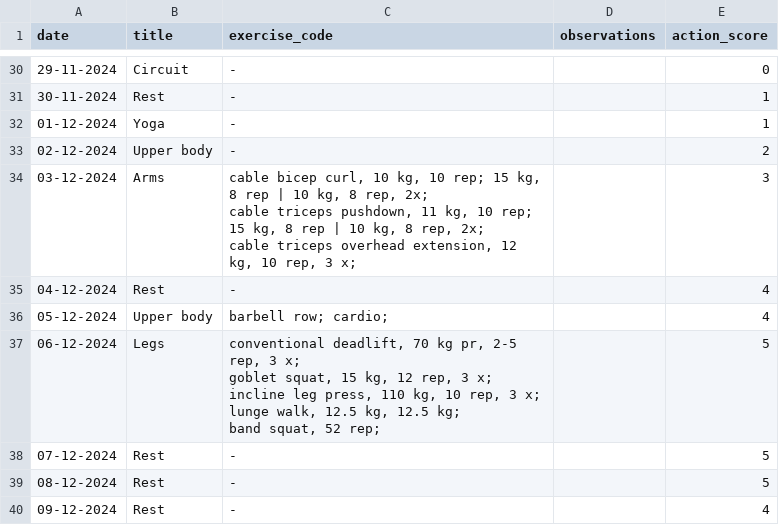
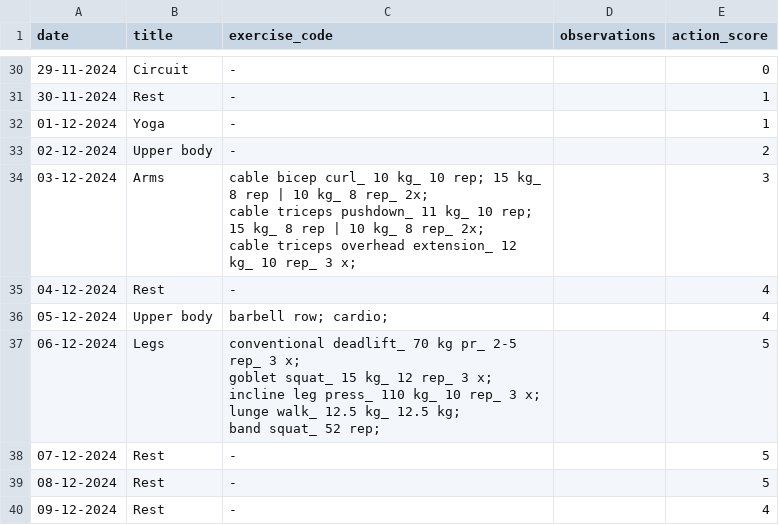
Before and after one commit to hey-rahul/fit, a CSV file: assets/data/workout.csv, drawn as a sheet; only a part is shown, gaps mark what is left out; ↵ is a line break in a cell; the diff covers the shown part only; the diff names each change by its address in the sheet, - before the commit and + after, or states it on an @@ line.

```diff
--- a/assets/data/workout.csv
+++ b/assets/data/workout.csv
-C34 (exercise_code): cable bicep curl, 10 kg, 10 rep; 15 kg, 8 rep | 10 kg, 8 rep, 2x; ↵ cable triceps pushdown, 11 kg, 10 rep; 15 kg, 8 rep | 10 kg, 8 rep, 2x; ↵ cable triceps overhead extension, 12 kg, 10 rep, 3 x;
+C34 (exercise_code): cable bicep curl_ 10 kg_ 10 rep; 15 kg_ 8 rep | 10 kg_ 8 rep_ 2x; ↵ cable triceps pushdown_ 11 kg_ 10 rep; 15 kg_ 8 rep | 10 kg_ 8 rep_ 2x; ↵ cable triceps overhead extension_ 12 kg_ 10 rep_ 3 x;
-C37 (exercise_code): conventional deadlift, 70 kg pr, 2-5 rep, 3 x; ↵ goblet squat, 15 kg, 12 rep, 3 x; ↵ incline leg press, 110 kg, 10 rep, 3 x; ↵ lunge walk, 12.5 kg, 12.5 kg; ↵ band squat, 52 rep;
+C37 (exercise_code): conventional deadlift_ 70 kg pr_ 2-5 rep_ 3 x; ↵ goblet squat_ 15 kg_ 12 rep_ 3 x; ↵ incline leg press_ 110 kg_ 10 rep_ 3 x; ↵ lunge walk_ 12.5 kg_ 12.5 kg; ↵ band squat_ 52 rep;
```
Also changed, not shown: 14 edited cells elsewhere in this file, 1 other file.
